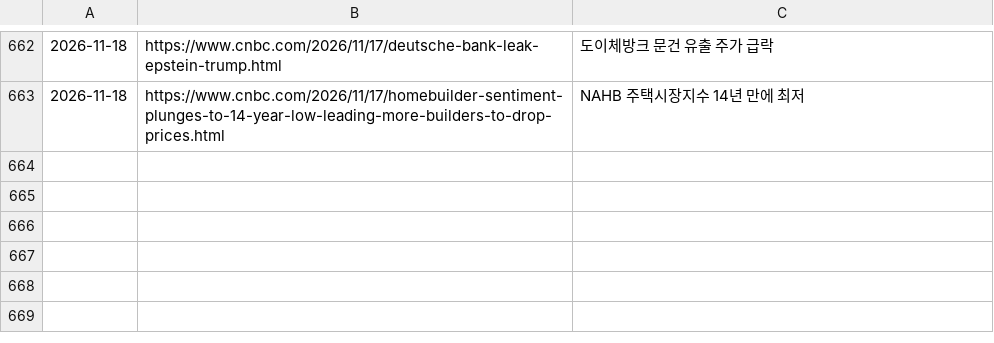
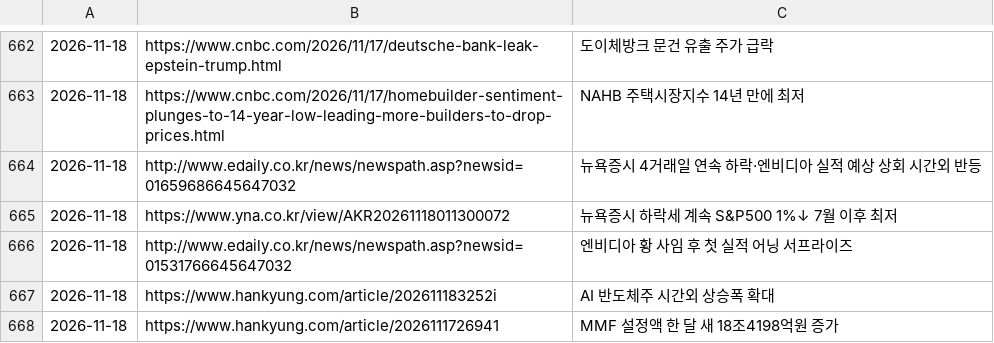
Before and after one commit to Jaesung-kim/it-news, a TSV file: data/seen.tsv, drawn as a sheet; only a part is shown, gaps mark what is left out.

```diff
--- a/data/seen.tsv
+++ b/data/seen.tsv
@@ -663 +663,6 @@
 2026-11-18	https://www.cnbc.com/2026/11/17/homebuilder-sentiment-plunges-to-14-year-low-leading-more-builders-to-drop-prices.html	NAHB 주택시장지수 14년 만에 최저
+2026-11-18	http://www.edaily.co.kr/news/newspath.asp?newsid=01659686645647032	뉴욕증시 4거래일 연속 하락·엔비디아 실적 예상 상회 시간외 반등
+2026-11-18	https://www.yna.co.kr/view/AKR20261118011300072	뉴욕증시 하락세 계속 S&P500 1%↓ 7월 이후 최저
+2026-11-18	http://www.edaily.co.kr/news/newspath.asp?newsid=01531766645647032	엔비디아 황 사임 후 첫 실적 어닝 서프라이즈
+2026-11-18	https://www.hankyung.com/article/202611183252i	AI 반도체주 시간외 상승폭 확대
+2026-11-18	https://www.hankyung.com/article/2026111726941	MMF 설정액 한 달 새 18조4198억원 증가
```
Also changed, not shown: 4 other files.
